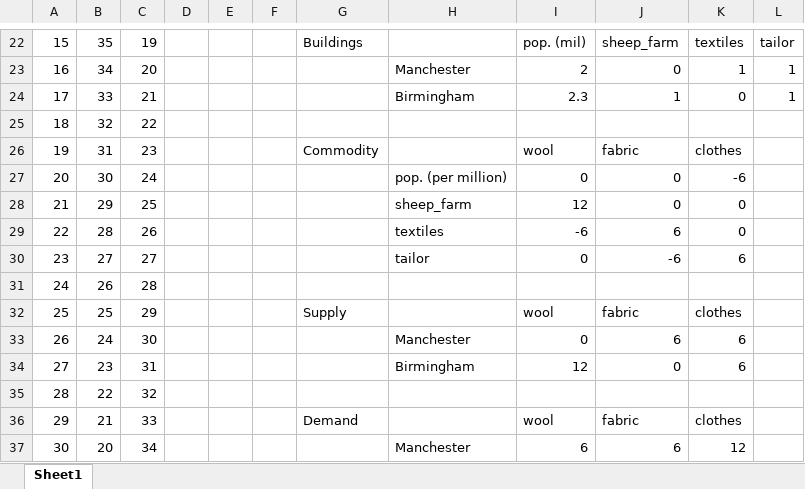
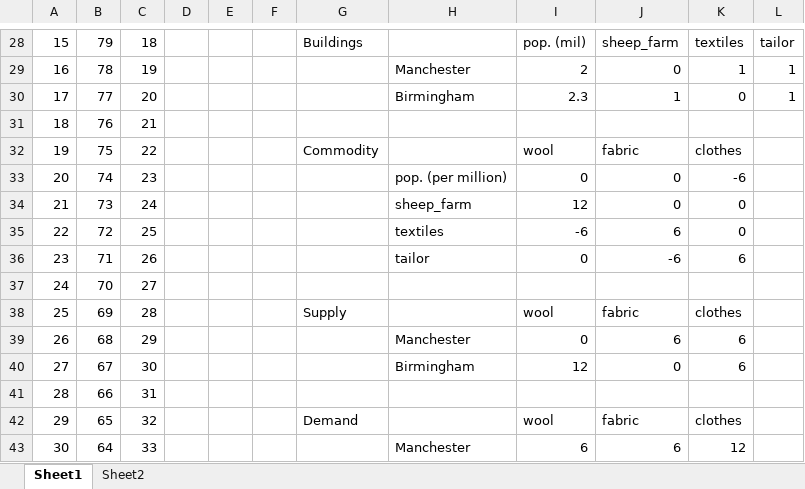
Before and after one commit to IJMacD/TrainTycoon, an Excel workbook: res/Economics 2.xlsx, sheet Sheet1, drawn as a sheet; only a part is shown, gaps mark what is left out; values as stored, in another font and other column widths than the file's, no borders; charts and pictures not drawn; removed rows and columns are numbered as before the commit, all else as after; the diff covers the shown part only; the diff names each change by its address in the sheet, - before the commit and + after, or states it on an @@ line.

```diff
--- a/res/Economics 2.xlsx (sheet Sheet1)
+++ b/res/Economics 2.xlsx (sheet Sheet1)
+sheet tab: Sheet2
-B28: 35
+B28: 79
-C28: 19
+C28: 18
-B29: 34
+B29: 78
-C29: 20
+C29: 19
-B30: 33
+B30: 77
-C30: 21
+C30: 20
-row 25: 18 | 32 | 22
+row 31: 18 | 76 | 21
-B32: 31
+B32: 75
-C32: 23
+C32: 22
-B33: 30
+B33: 74
-C33: 24
+C33: 23
-B34: 29
+B34: 73
-C34: 25
+C34: 24
-B35: 28
+B35: 72
-C35: 26
+C35: 25
-B36: 27
+B36: 71
-C36: 27
+C36: 26
-row 31: 24 | 26 | 28
+row 37: 24 | 70 | 27
-B38: 25
+B38: 69
-C38: 29
+C38: 28
-B39: 24
+B39: 68
-C39: 30
+C39: 29
-B40: 23
+B40: 67
-C40: 31
+C40: 30
-row 35: 28 | 22 | 32
+row 41: 28 | 66 | 31
-B42: 21
+B42: 65
-C42: 33
+C42: 32
-B43: 20
+B43: 64
-C43: 34
+C43: 33
```
Also changed, not shown: 43 added rows, 37 removed rows, 7 edited cells, cell formats and row numbers in column A elsewhere in this sheet, formulas that keep their value, charts or pictures, 9 other files.
